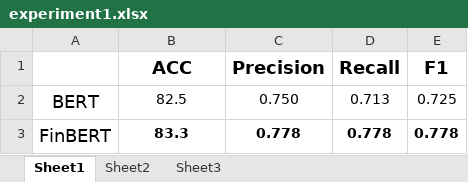
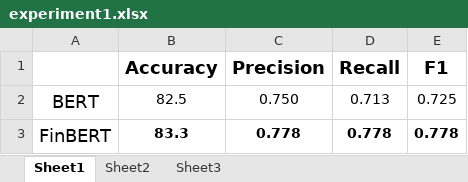
Before and after one commit to tm-26/Dynamic-Retraining-of-Financial-Prediction-Models, an Excel workbook: results/experiment1.xlsx, sheet Sheet1, drawn as a sheet; values as stored, in another font and other column widths than the file's, no borders; the diff names each change by its address in the sheet, - before the commit and + after, or states it on an @@ line.

Commit message:
slight wording change

```diff
--- a/results/experiment1.xlsx (sheet Sheet1)
+++ b/results/experiment1.xlsx (sheet Sheet1)
-B1: ACC
+B1: Accuracy
```
